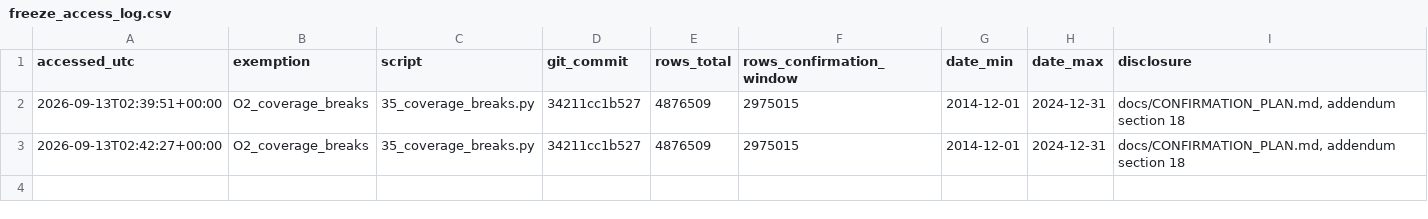
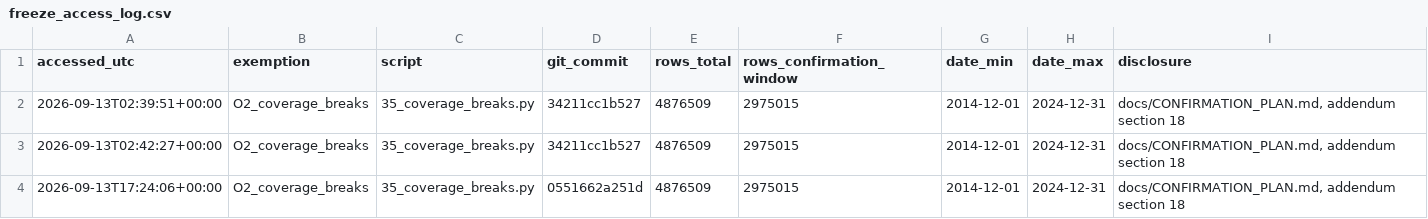
Before and after one commit to AbrahimMahmud/ems-police-awareness, a CSV file: data/reference/freeze_access_log.csv, drawn as a sheet; the diff names each change by its address in the sheet, - before the commit and + after, or states it on an @@ line.

```diff
--- a/data/reference/freeze_access_log.csv
+++ b/data/reference/freeze_access_log.csv
+row 4: 2026-09-13T17:24:06+00:00 | O2_coverage_breaks | 35_coverage_breaks.py | 0551662a251d | 4876509 | 2975015 | 2014-12-01 | 2024-12-31 | docs/CONFIRMATION_PLAN.md, addendum section 18
```
Also changed, not shown: docs/CLAIMS_REGISTER.csv, 6 other files.
